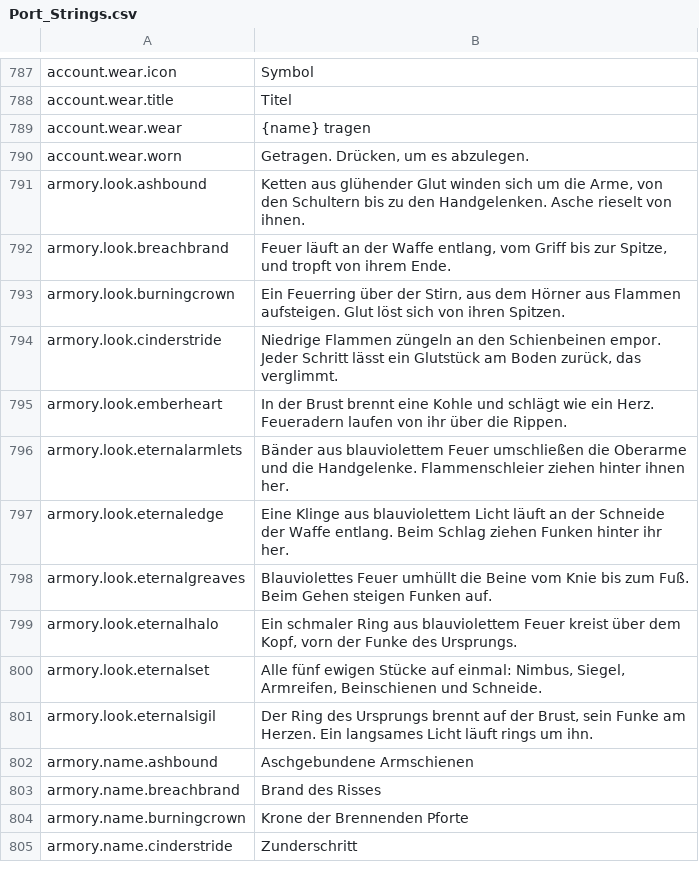
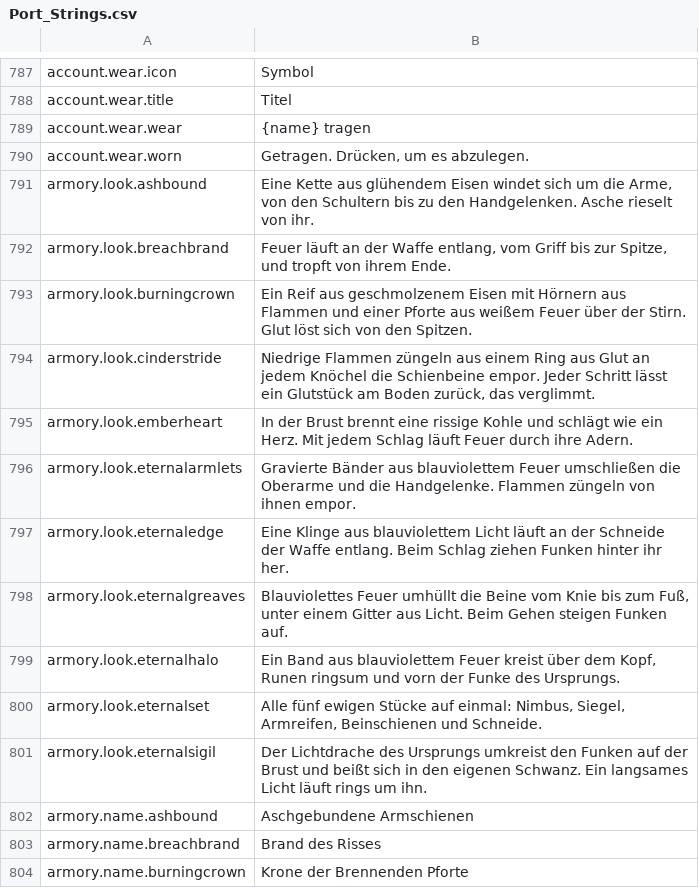
Before and after one commit to Lattymoy/daggerfall-js-source, a CSV file: locales/de/Port_Strings.csv, drawn as a sheet; only a part is shown, gaps mark what is left out; the shorter side is filled out with more unchanged rows.

```diff
--- a/locales/de/Port_Strings.csv
+++ b/locales/de/Port_Strings.csv
@@ -790,13 +790,13 @@ account.wear.wear,"{name} tragen"
 account.wear.worn,"Getragen. Drücken, um es abzulegen."
-armory.look.ashbound,"Ketten aus glühender Glut winden sich um die Arme, von den Schultern bis zu den Handgelenken. Asche rieselt von ihnen."
+armory.look.ashbound,"Eine Kette aus glühendem Eisen windet sich um die Arme, von den Schultern bis zu den Handgelenken. Asche rieselt von ihr."
 armory.look.breachbrand,"Feuer läuft an der Waffe entlang, vom Griff bis zur Spitze, und tropft von ihrem Ende."
-armory.look.burningcrown,"Ein Feuerring über der Stirn, aus dem Hörner aus Flammen aufsteigen. Glut löst sich von ihren Spitzen."
-armory.look.cinderstride,"Niedrige Flammen züngeln an den Schienbeinen empor. Jeder Schritt lässt ein Glutstück am Boden zurück, das verglimmt."
-armory.look.emberheart,"In der Brust brennt eine Kohle und schlägt wie ein Herz. Feueradern laufen von ihr über die Rippen."
-armory.look.eternalarmlets,"Bänder aus blauviolettem Feuer umschließen die Oberarme und die Handgelenke. Flammenschleier ziehen hinter ihnen her."
+armory.look.burningcrown,"Ein Reif aus geschmolzenem Eisen mit Hörnern aus Flammen und einer Pforte aus weißem Feuer über der Stirn. Glut löst sich von den Spitzen."
+armory.look.cinderstride,"Niedrige Flammen züngeln aus einem Ring aus Glut an jedem Knöchel die Schienbeine empor. Jeder Schritt lässt ein Glutstück am Boden zurück, das verglimmt."
+armory.look.emberheart,"In der Brust brennt eine rissige Kohle und schlägt wie ein Herz. Mit jedem Schlag läuft Feuer durch ihre Adern."
+armory.look.eternalarmlets,"Gravierte Bänder aus blauviolettem Feuer umschließen die Oberarme und die Handgelenke. Flammen züngeln von ihnen empor."
 armory.look.eternaledge,"Eine Klinge aus blauviolettem Licht läuft an der Schneide der Waffe entlang. Beim Schlag ziehen Funken hinter ihr her."
-armory.look.eternalgreaves,"Blauviolettes Feuer umhüllt die Beine vom Knie bis zum Fuß. Beim Gehen steigen Funken auf."
-armory.look.eternalhalo,"Ein schmaler Ring aus blauviolettem Feuer kreist über dem Kopf, vorn der Funke des Ursprungs."
+armory.look.eternalgreaves,"Blauviolettes Feuer umhüllt die Beine vom Knie bis zum Fuß, unter einem Gitter aus Licht. Beim Gehen steigen Funken auf."
+armory.look.eternalhalo,"Ein Band aus blauviolettem Feuer kreist über dem Kopf, Runen ringsum und vorn der Funke des Ursprungs."
 armory.look.eternalset,"Alle fünf ewigen Stücke auf einmal: Nimbus, Siegel, Armreifen, Beinschienen und Schneide."
-armory.look.eternalsigil,"Der Ring des Ursprungs brennt auf der Brust, sein Funke am Herzen. Ein langsames Licht läuft rings um ihn."
+armory.look.eternalsigil,"Der Lichtdrache des Ursprungs umkreist den Funken auf der Brust und beißt sich in den eigenen Schwanz. Ein langsames Licht läuft rings um ihn."
 armory.name.ashbound,"Aschgebundene Armschienen"
```
Also changed, not shown: locales/bg/Port_Strings.csv, locales/cs/Port_Strings.csv, 31 other files.
